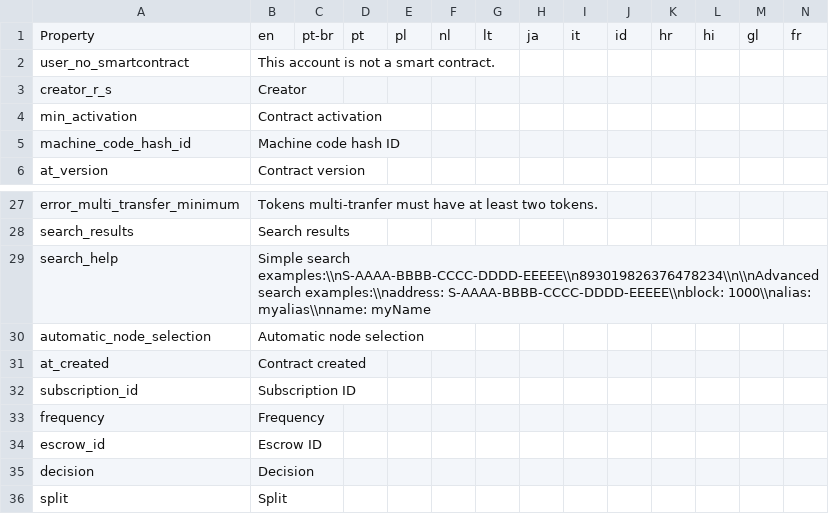
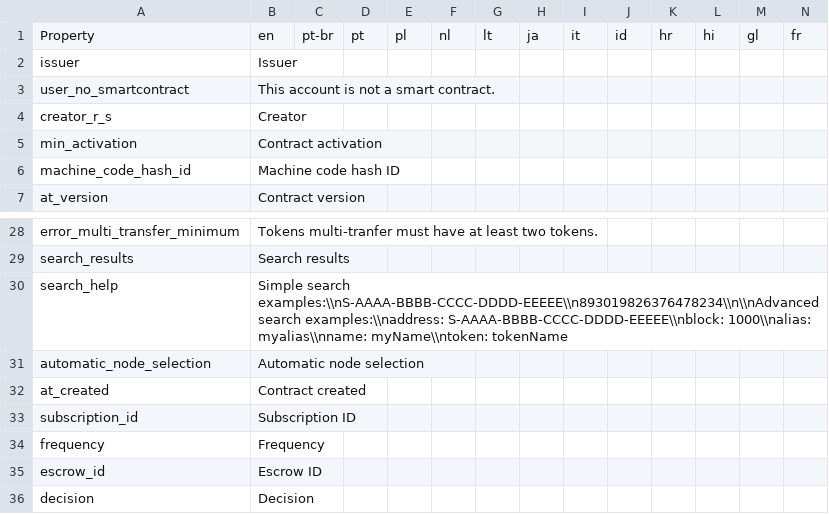
Before and after one commit to signum-network/signum-classic-wallet, a CSV file: src/locales/translations.csv, drawn as a sheet; only a part is shown, gaps mark what is left out; the shorter side is filled out with more unchanged rows; addresses are those after the commit; rows hold the shown columns only; the diff names each change by its address in the sheet, - before the commit and + after, or states it on an @@ line.

Commit message:
Add adv. search by token name.

```diff
--- a/src/locales/translations.csv
+++ b/src/locales/translations.csv
+row 2: issuer | Issuer
-B30: …1000\\nalias: myalias\\nname: myName
+B30: …1000\\nalias: myalias\\nname: myName\\ntoken: tokenName
```
Also changed, not shown: 3 other files.
